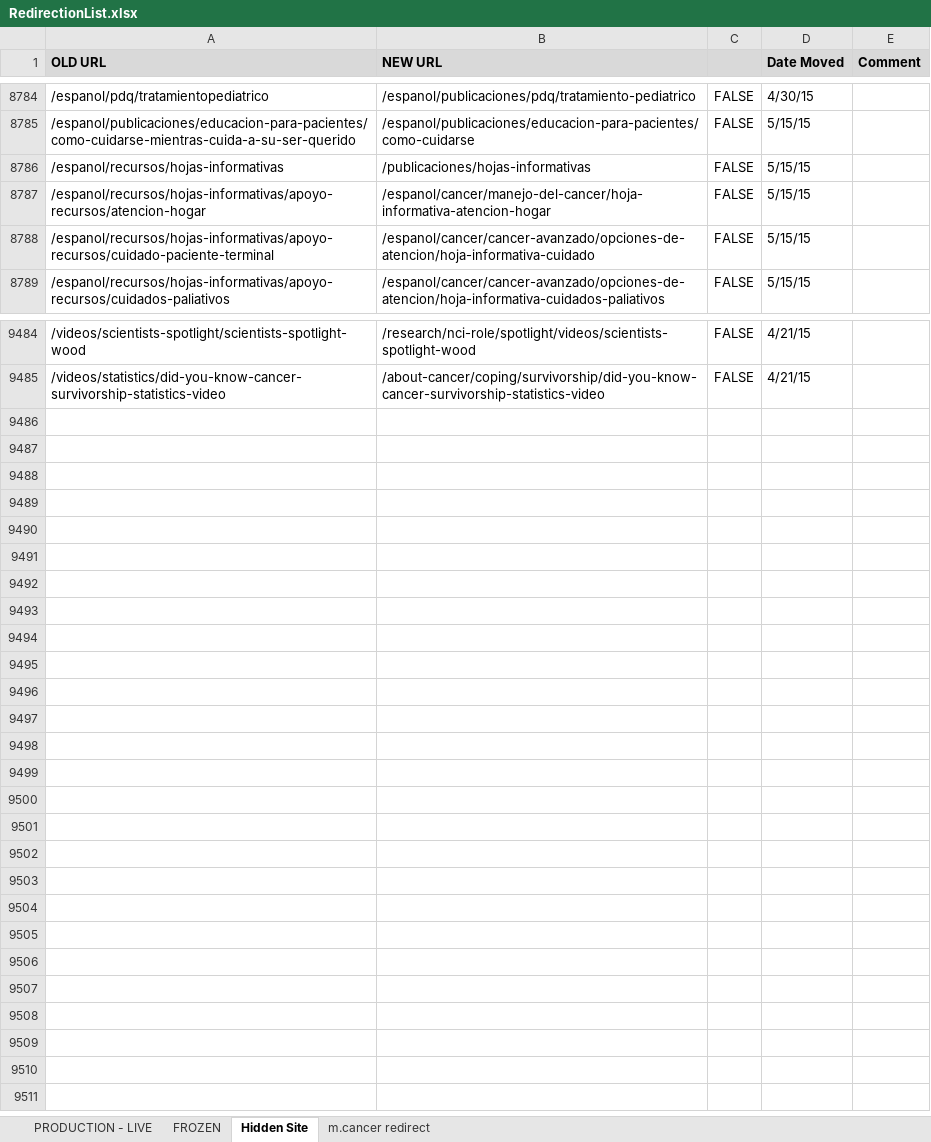
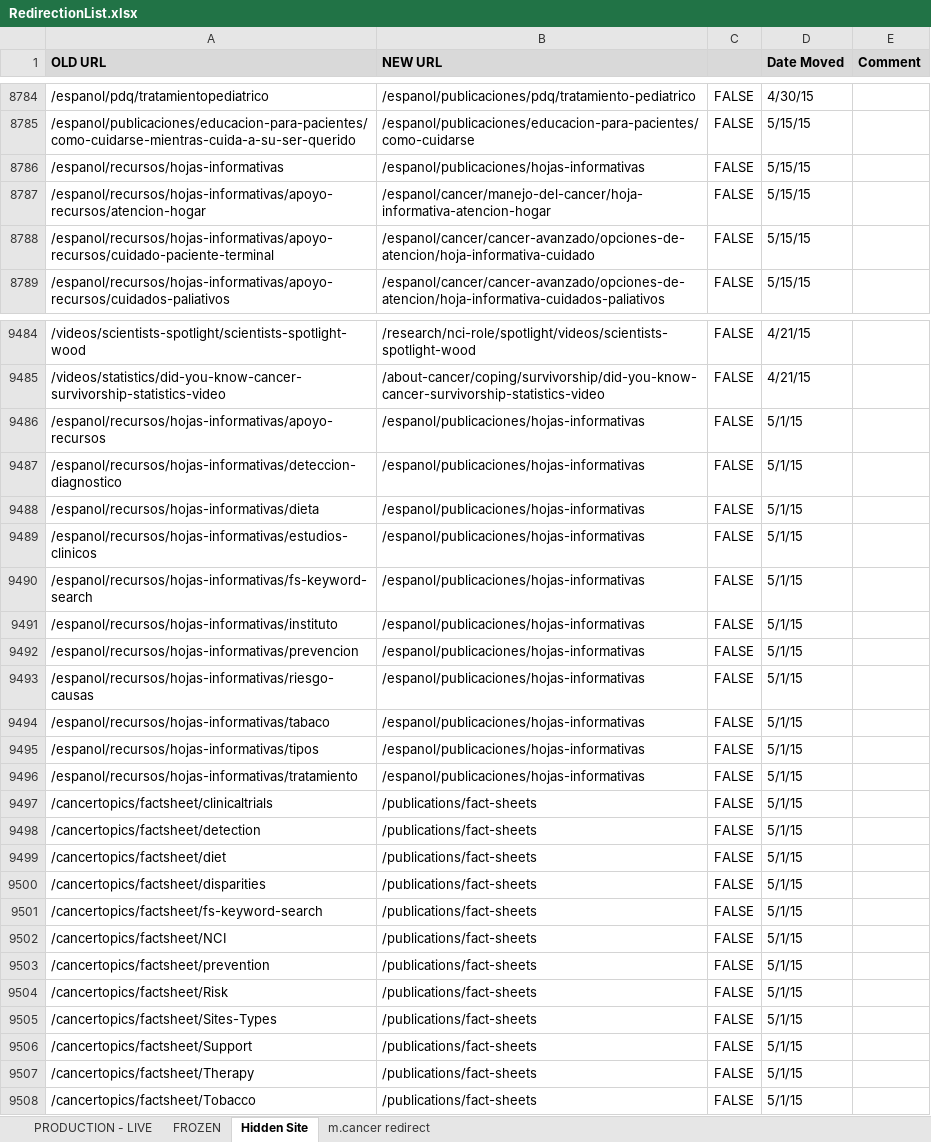
Before and after one commit to NCIOCPL/wcms-content, an Excel workbook: RedirectionList.xlsx, sheet Hidden Site, drawn as a sheet; only a part is shown, gaps mark what is left out; values as stored, in another font and other column widths than the file's, no borders; conditional formats not drawn; the diff names each change by its address in the sheet, - before the commit and + after, or states it on an @@ line.

```diff
--- a/RedirectionList.xlsx (sheet Hidden Site)
+++ b/RedirectionList.xlsx (sheet Hidden Site)
-B8786 (NEW URL): /publicaciones/hojas-informativas
+B8786 (NEW URL): /espanol/publicaciones/hojas-informativas
+row 9486: /espanol/recursos/hojas-informativas/apoyo-recursos | /espanol/publicaciones/hojas-informativas | FALSE | 5/1/15
+row 9487: /espanol/recursos/hojas-informativas/deteccion-diagnostico | /espanol/publicaciones/hojas-informativas | FALSE | 5/1/15
+row 9488: /espanol/recursos/hojas-informativas/dieta | /espanol/publicaciones/hojas-informativas | FALSE | 5/1/15
+row 9489: /espanol/recursos/hojas-informativas/estudios-clinicos | /espanol/publicaciones/hojas-informativas | FALSE | 5/1/15
+row 9490: /espanol/recursos/hojas-informativas/fs-keyword-search | /espanol/publicaciones/hojas-informativas | FALSE | 5/1/15
+row 9491: /espanol/recursos/hojas-informativas/instituto | /espanol/publicaciones/hojas-informativas | FALSE | 5/1/15
+row 9492: /espanol/recursos/hojas-informativas/prevencion | /espanol/publicaciones/hojas-informativas | FALSE | 5/1/15
+row 9493: /espanol/recursos/hojas-informativas/riesgo-causas | /espanol/publicaciones/hojas-informativas | FALSE | 5/1/15
+row 9494: /espanol/recursos/hojas-informativas/tabaco | /espanol/publicaciones/hojas-informativas | FALSE | 5/1/15
+row 9495: /espanol/recursos/hojas-informativas/tipos | /espanol/publicaciones/hojas-informativas | FALSE | 5/1/15
+row 9496: /espanol/recursos/hojas-informativas/tratamiento | /espanol/publicaciones/hojas-informativas | FALSE | 5/1/15
+row 9497: /cancertopics/factsheet/clinicaltrials | /publications/fact-sheets | FALSE | 5/1/15
+row 9498: /cancertopics/factsheet/detection | /publications/fact-sheets | FALSE | 5/1/15
+row 9499: /cancertopics/factsheet/diet | /publications/fact-sheets | FALSE | 5/1/15
+row 9500: /cancertopics/factsheet/disparities | /publications/fact-sheets | FALSE | 5/1/15
+row 9501: /cancertopics/factsheet/fs-keyword-search | /publications/fact-sheets | FALSE | 5/1/15
+row 9502: /cancertopics/factsheet/NCI | /publications/fact-sheets | FALSE | 5/1/15
+row 9503: /cancertopics/factsheet/prevention | /publications/fact-sheets | FALSE | 5/1/15
+row 9504: /cancertopics/factsheet/Risk | /publications/fact-sheets | FALSE | 5/1/15
+row 9505: /cancertopics/factsheet/Sites-Types | /publications/fact-sheets | FALSE | 5/1/15
+row 9506: /cancertopics/factsheet/Support | /publications/fact-sheets | FALSE | 5/1/15
+row 9507: /cancertopics/factsheet/Therapy | /publications/fact-sheets | FALSE | 5/1/15
+row 9508: /cancertopics/factsheet/Tobacco | /publications/fact-sheets | FALSE | 5/1/15
```
Also changed, not shown: 1 other file.
